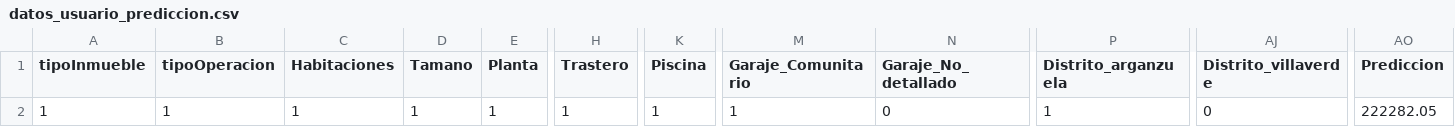
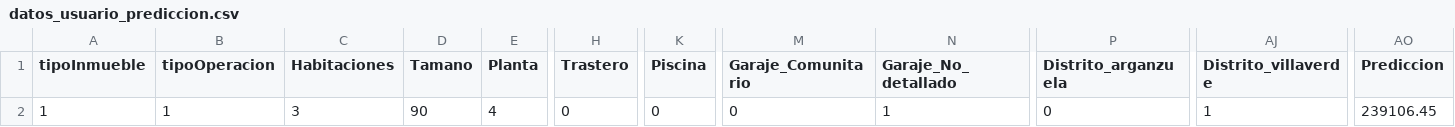
Before and after one commit to alexxfernandez13/bienes_inmuebles, a CSV file: data/datos_usuario_prediccion.csv, drawn as a sheet; only a part is shown, gaps mark what is left out; the diff names each change by its address in the sheet, - before the commit and + after, or states it on an @@ line.

```diff
--- a/data/datos_usuario_prediccion.csv
+++ b/data/datos_usuario_prediccion.csv
-C2 (Habitaciones): 1
+C2 (Habitaciones): 3
-D2 (Tamano): 1
+D2 (Tamano): 90
-E2 (Planta): 1
+E2 (Planta): 4
-H2 (Trastero): 1
+H2 (Trastero): 0
-K2 (Piscina): 1
+K2 (Piscina): 0
-M2 (Garaje_Comunitario): 1
+M2 (Garaje_Comunitario): 0
-N2 (Garaje_No_detallado): 0
+N2 (Garaje_No_detallado): 1
-P2 (Distrito_arganzuela): 1
+P2 (Distrito_arganzuela): 0
-AJ2 (Distrito_villaverde): 0
+AJ2 (Distrito_villaverde): 1
-AO2 (Prediccion): 222282.05
+AO2 (Prediccion): 239106.45
```
Also changed, not shown: 5 other files.
